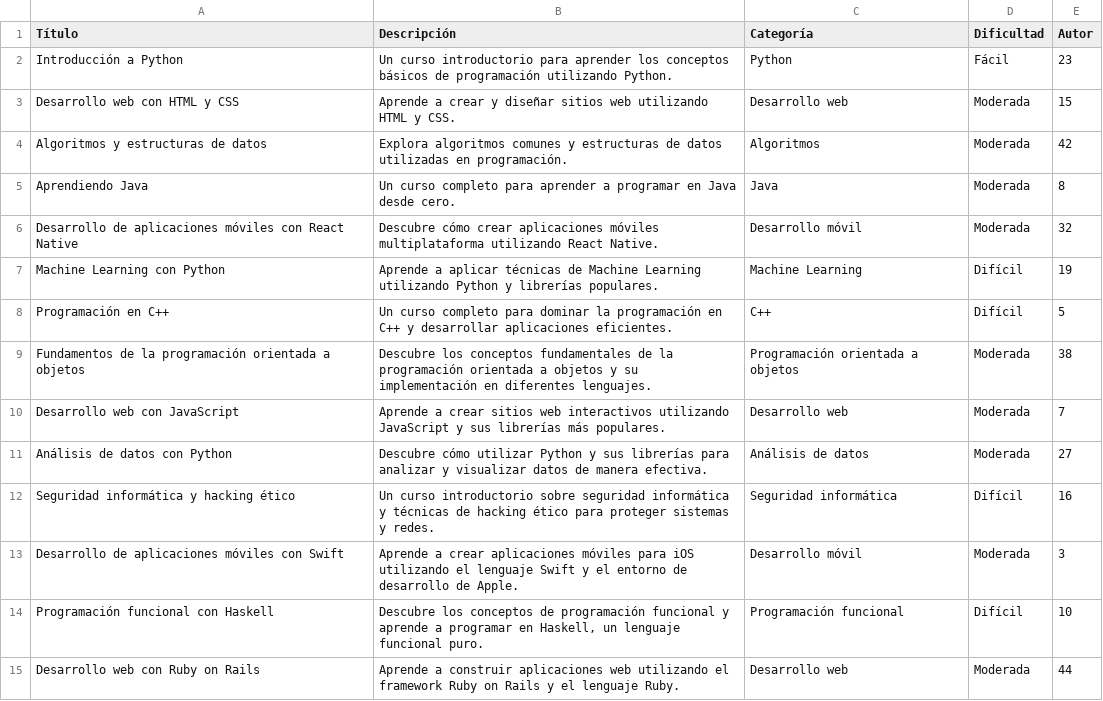
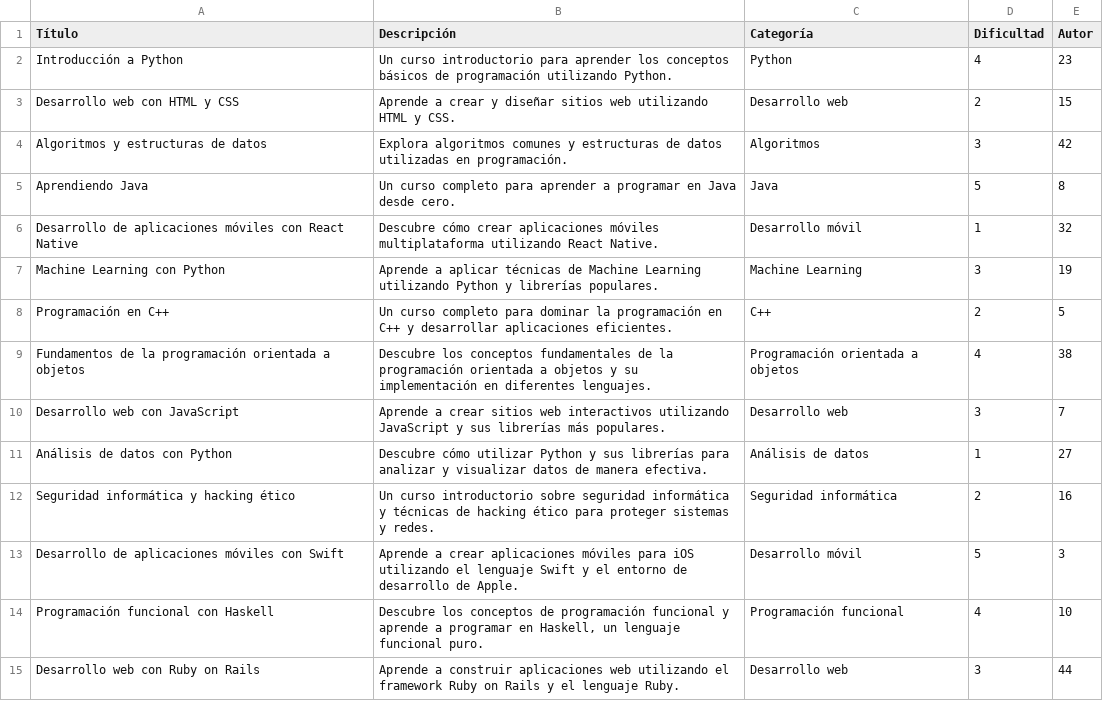
Before and after one commit to OrzeFox/Nueva-carpeta, a CSV file: csv/contenido.csv, drawn as a sheet; only a part is shown; the diff covers the shown part only.

```diff
--- a/csv/contenido.csv
+++ b/csv/contenido.csv
@@ -1,15 +1,15 @@
 Título,Descripción,Categoría,Dificultad,Autor
-Introducción a Python,Un curso introductorio para aprender los conceptos básicos de programación utilizando Python.,Python,Fácil,23
-Desarrollo web con HTML y CSS,Aprende a crear y diseñar sitios web utilizando HTML y CSS.,Desarrollo web,Moderada,15
-Algoritmos y estructuras de datos,Explora algoritmos comunes y estructuras de datos utilizadas en programación.,Algoritmos,Moderada,42
-Aprendiendo Java,Un curso completo para aprender a programar en Java desde cero.,Java,Moderada,8
-Desarrollo de aplicaciones móviles con React Native,Descubre cómo crear aplicaciones móviles multiplataforma utilizando React Native.,Desarrollo móvil,Moderada,32
-Machine Learning con Python,Aprende a aplicar técnicas de Machine Learning utilizando Python y librerías populares.,Machine Learning,Difícil,19
-Programación en C++,Un curso completo para dominar la programación en C++ y desarrollar aplicaciones eficientes.,C++,Difícil,5
-Fundamentos de la programación orientada a objetos,Descubre los conceptos fundamentales de la programación orientada a objetos y su implementación en diferentes lenguajes.,Programación orientada a objetos,Moderada,38
-Desarrollo web con JavaScript,Aprende a crear sitios web interactivos utilizando JavaScript y sus librerías más populares.,Desarrollo web,Moderada,7
-Análisis de datos con Python,Descubre cómo utilizar Python y sus librerías para analizar y visualizar datos de manera efectiva.,Análisis de datos,Moderada,27
-Seguridad informática y hacking ético,Un curso introductorio sobre seguridad informática y técnicas de hacking ético para proteger sistemas y redes.,Seguridad informática,Difícil,16
-Desarrollo de aplicaciones móviles con Swift,Aprende a crear aplicaciones móviles para iOS utilizando el lenguaje Swift y el entorno de desarrollo de Apple.,Desarrollo móvil,Moderada,3
-Programación funcional con Haskell,"Descubre los conceptos de programación funcional y aprende a programar en Haskell, un lenguaje funcional puro.",Programación funcional,Difícil,10
-Desarrollo web con Ruby on Rails,Aprende a construir aplicaciones web utilizando el framework Ruby on Rails y el lenguaje Ruby.,Desarrollo web,Moderada,44
+Introducción a Python,Un curso introductorio para aprender los conceptos básicos de programación utilizando Python.,Python,4,23
+Desarrollo web con HTML y CSS,Aprende a crear y diseñar sitios web utilizando HTML y CSS.,Desarrollo web,2,15
+Algoritmos y estructuras de datos,Explora algoritmos comunes y estructuras de datos utilizadas en programación.,Algoritmos,3,42
+Aprendiendo Java,Un curso completo para aprender a programar en Java desde cero.,Java,5,8
+Desarrollo de aplicaciones móviles con React Native,Descubre cómo crear aplicaciones móviles multiplataforma utilizando React Native.,Desarrollo móvil,1,32
+Machine Learning con Python,Aprende a aplicar técnicas de Machine Learning utilizando Python y librerías populares.,Machine Learning,3,19
+Programación en C++,Un curso completo para dominar la programación en C++ y desarrollar aplicaciones eficientes.,C++,2,5
+Fundamentos de la programación orientada a objetos,Descubre los conceptos fundamentales de la programación orientada a objetos y su implementación en diferentes lenguajes.,Programación orientada a objetos,4,38
+Desarrollo web con JavaScript,Aprende a crear sitios web interactivos utilizando JavaScript y sus librerías más populares.,Desarrollo web,3,7
+Análisis de datos con Python,Descubre cómo utilizar Python y sus librerías para analizar y visualizar datos de manera efectiva.,Análisis de datos,1,27
+Seguridad informática y hacking ético,Un curso introductorio sobre seguridad informática y técnicas de hacking ético para proteger sistemas y redes.,Seguridad informática,2,16
+Desarrollo de aplicaciones móviles con Swift,Aprende a crear aplicaciones móviles para iOS utilizando el lenguaje Swift y el entorno de desarrollo de Apple.,Desarrollo móvil,5,3
+Programación funcional con Haskell,"Descubre los conceptos de programación funcional y aprende a programar en Haskell, un lenguaje funcional puro.",Programación funcional,4,10
+Desarrollo web con Ruby on Rails,Aprende a construir aplicaciones web utilizando el framework Ruby on Rails y el lenguaje Ruby.,Desarrollo web,3,44
```
Also changed, not shown: 36 edited cells elsewhere in this file, 4 other files.
